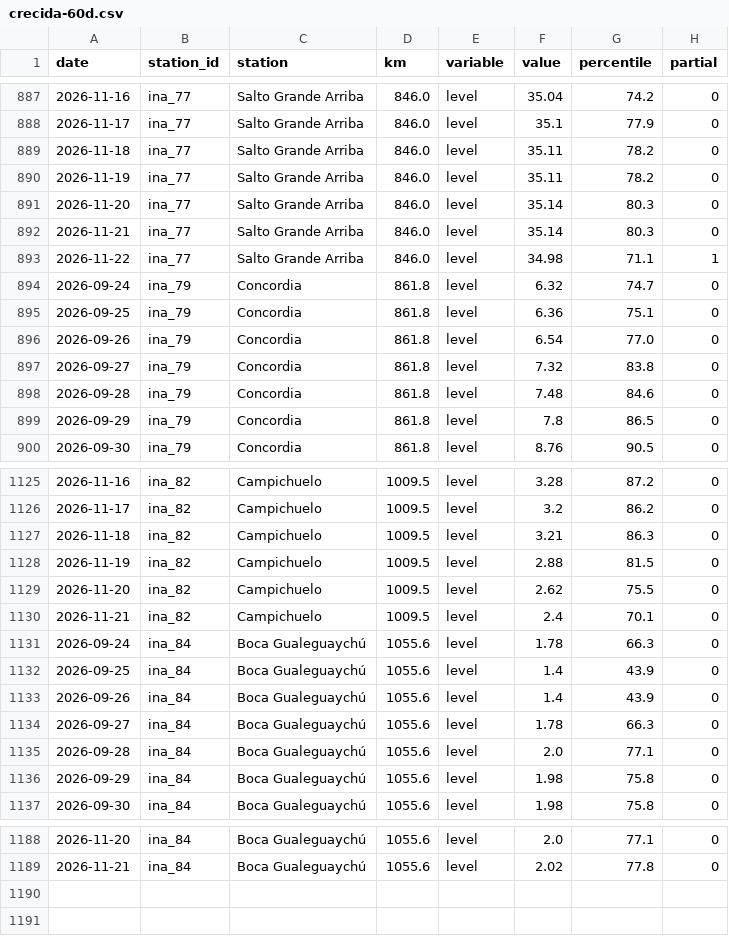
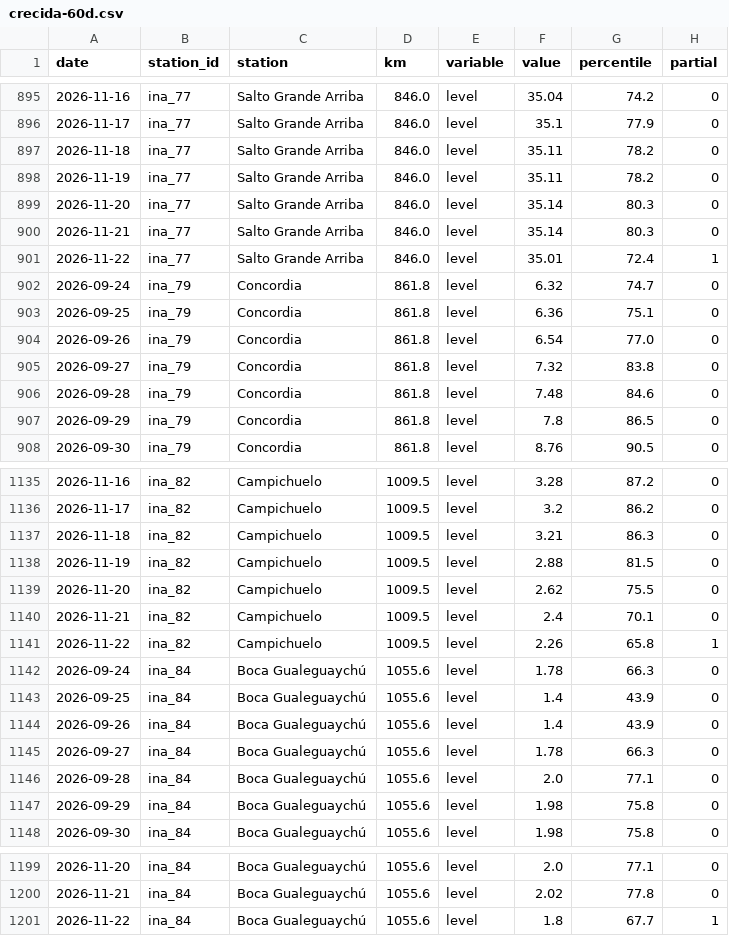
Before and after one commit to sebastian-reolon/clima-uy, a CSV file: data/rio/crecida-60d.csv, drawn as a sheet; only a part is shown, gaps mark what is left out; the diff covers the shown part only.

```diff
--- a/data/rio/crecida-60d.csv
+++ b/data/rio/crecida-60d.csv
@@ -892,3 +900,3 @@ date,station_id,station,km,variable,value,percentile,partial
 2026-11-21,ina_77,Salto Grande Arriba,846.0,level,35.14,80.3,0
-2026-11-22,ina_77,Salto Grande Arriba,846.0,level,34.98,71.1,1
+2026-11-22,ina_77,Salto Grande Arriba,846.0,level,35.01,72.4,1
 2026-09-24,ina_79,Concordia,861.8,level,6.32,74.7,0
@@ -1130,2 +1140,3 @@ date,station_id,station,km,variable,value,percentile,partial
 2026-11-21,ina_82,Campichuelo,1009.5,level,2.4,70.1,0
+2026-11-22,ina_82,Campichuelo,1009.5,level,2.26,65.8,1
 2026-09-24,ina_84,Boca Gualeguaychú,1055.6,level,1.78,66.3,0
@@ -1189 +1200,2 @@ date,station_id,station,km,variable,value,percentile,partial
 2026-11-21,ina_84,Boca Gualeguaychú,1055.6,level,2.02,77.8,0
+2026-11-22,ina_84,Boca Gualeguaychú,1055.6,level,1.8,67.7,1
```
Also changed, not shown: 10 added rows elsewhere in this file, 11 other files.
